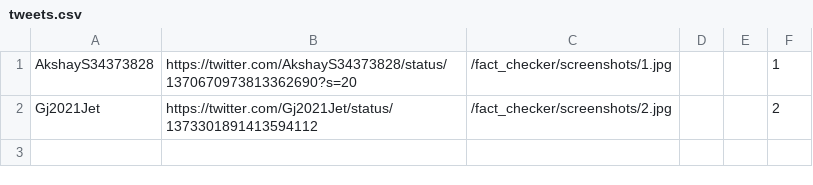
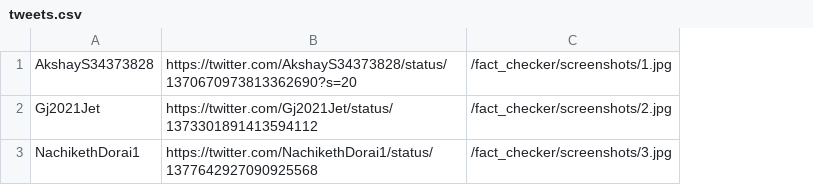
Before and after one commit to priyansh-pm/PLP-PM-2021-02-28-EBA5004-GRP7-VACCINALYTICS, a CSV file: fact_checker/tweets.csv, drawn as a sheet; removed rows and columns are numbered as before the commit, all else as after; the diff names each change by its address in the sheet, - before the commit and + after, or states it on an @@ line.

```diff
--- a/fact_checker/tweets.csv
+++ b/fact_checker/tweets.csv
-column D, empty
-column E, empty
-column F, rows 1-2: 1 | 2
+row 3: NachikethDorai1 | https://twitter.com/NachikethDorai1/status/1377642927090925568 | /fact_checker/screenshots/3.jpg
```
Also changed, not shown: 4 other files.
